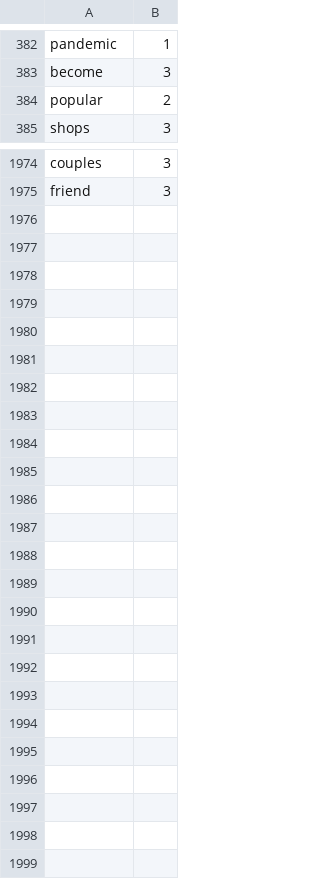
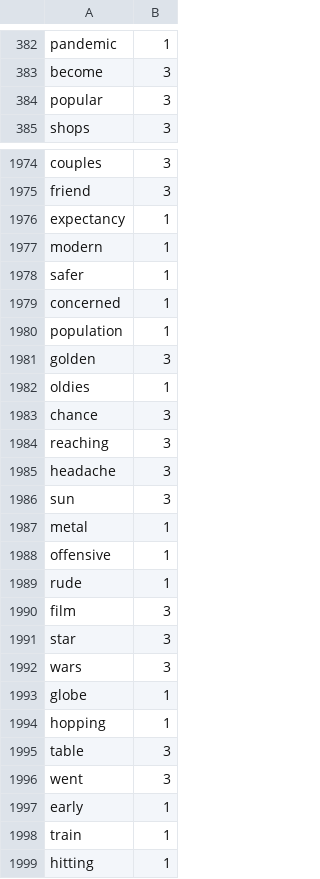
Before and after one commit to Elon-Mao/dictation, a CSV file: public/familiarWords.csv, drawn as a sheet; only a part is shown, gaps mark what is left out; the diff covers the shown part only.

```diff
--- a/public/familiarWords.csv
+++ b/public/familiarWords.csv
@@ -383,3 +383,3 @@ pandemic,1,
 become,3,
-popular,2,
+popular,3,
 shops,3,
@@ -1975,0 +1976,24 @@ friend,3
+expectancy,1,
+modern,1,
+safer,1,
+concerned,1,
+population,1,
+golden,3,
+oldies,1,
+chance,3,
+reaching,3,
+headache,3,
+sun,3,
+metal,1,
+offensive,1,
+rude,1,
+film,3,
+star,3,
+wars,3,
+globe,1,
+hopping,1,
+table,3,
+went,3,
+early,1,
+train,1,
+hitting,1
```
Also changed, not shown: 21 edited cells elsewhere in this file, 1 other file.
